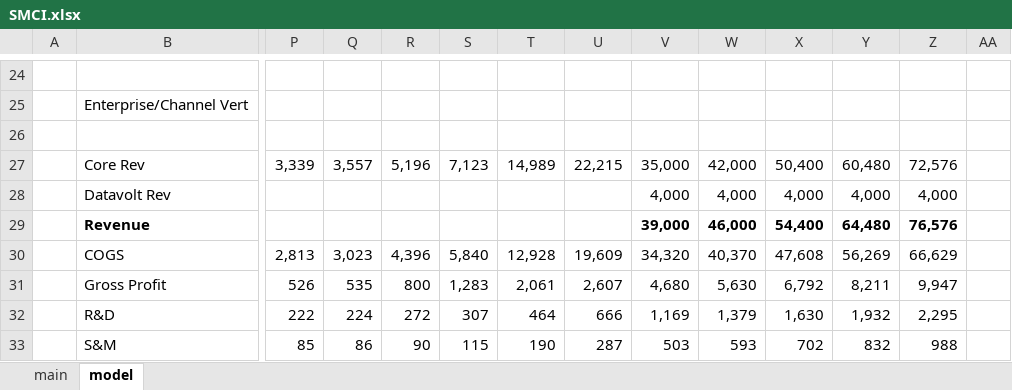
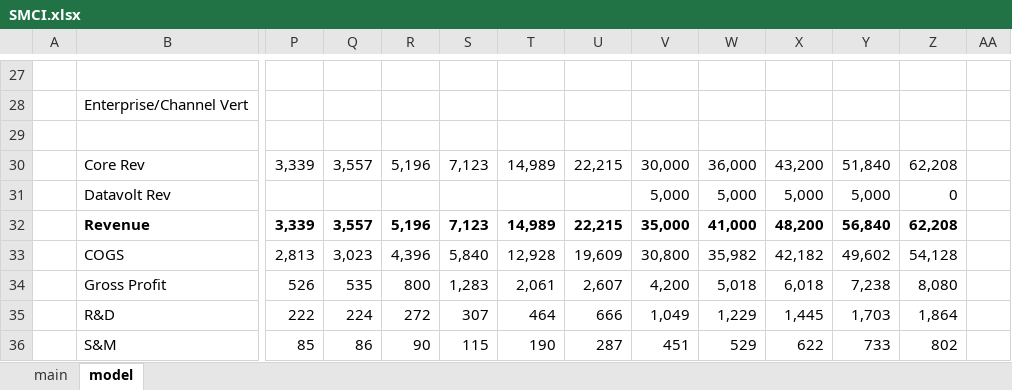
Before and after one commit to LiamRender/models, an Excel workbook: SMCI.xlsx, sheet model, drawn as a sheet; only a part is shown, gaps mark what is left out; values as stored, in another font and other column widths than the file's, no borders; charts and pictures not drawn; removed rows and columns are numbered as before the commit, all else as after; rows hold the shown columns only; the diff covers the shown part only; the diff names each change by its address in the sheet, - before the commit and + after, or states it on an @@ line.

Commit message:
Add files via upload

```diff
--- a/SMCI.xlsx (sheet model)
+++ b/SMCI.xlsx (sheet model)
-V30: 35,000
+V30: 30,000
-W30: 42,000
+W30: 36,000
-X30: 50,400
+X30: 43,200
-Y30: 60,480
+Y30: 51,840
-Z30: 72,576
+Z30: 62,208
-row 28:  | Datavolt Rev |  |  |  |  |  |  | 4,000 | 4,000 | 4,000 | 4,000 | 4,000
-row 29:  | Revenue |  |  |  |  |  |  | 39,000 | 46,000 | 54,400 | 64,480 | 76,576
+row 31:  | Datavolt Rev |  |  |  |  |  |  | 5,000 | 5,000 | 5,000 | 5,000 | 0
+row 32:  | Revenue | 3,339 | 3,557 | 5,196 | 7,123 | 14,989 | 22,215 | 35,000 | 41,000 | 48,200 | 56,840 | 62,208
-V33: 34,320
+V33: 30,800
-W33: 40,370
+W33: 35,982
-X33: 47,608
+X33: 42,182
-Y33: 56,269
+Y33: 49,602
-Z33: 66,629
+Z33: 54,128
-V34: 4,680
+V34: 4,200
-W34: 5,630
+W34: 5,018
-X34: 6,792
+X34: 6,018
-Y34: 8,211
+Y34: 7,238
-Z34: 9,947
+Z34: 8,080
-V35: 1,169
+V35: 1,049
-W35: 1,379
+W35: 1,229
-X35: 1,630
+X35: 1,445
-Y35: 1,932
+Y35: 1,703
-Z35: 2,295
+Z35: 1,864
-V36: 503
+V36: 451
-W36: 593
+W36: 529
-X36: 702
+X36: 622
-Y36: 832
+Y36: 733
-Z36: 988
+Z36: 802
```
Also changed, not shown: 21 added rows, 18 removed rows, 103 edited cells and cell formats elsewhere in this sheet, sheet main, formulas that keep their value, charts or pictures.
